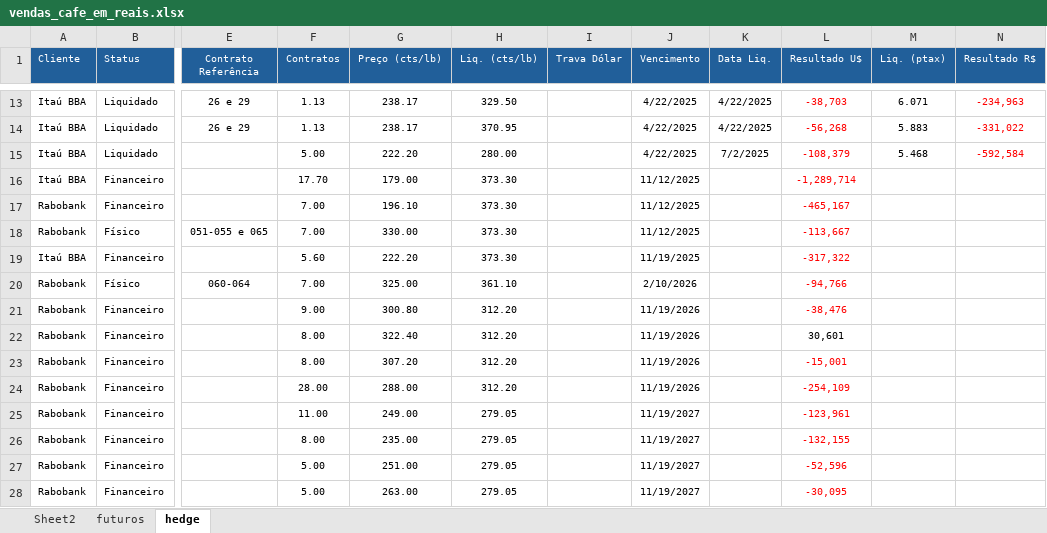
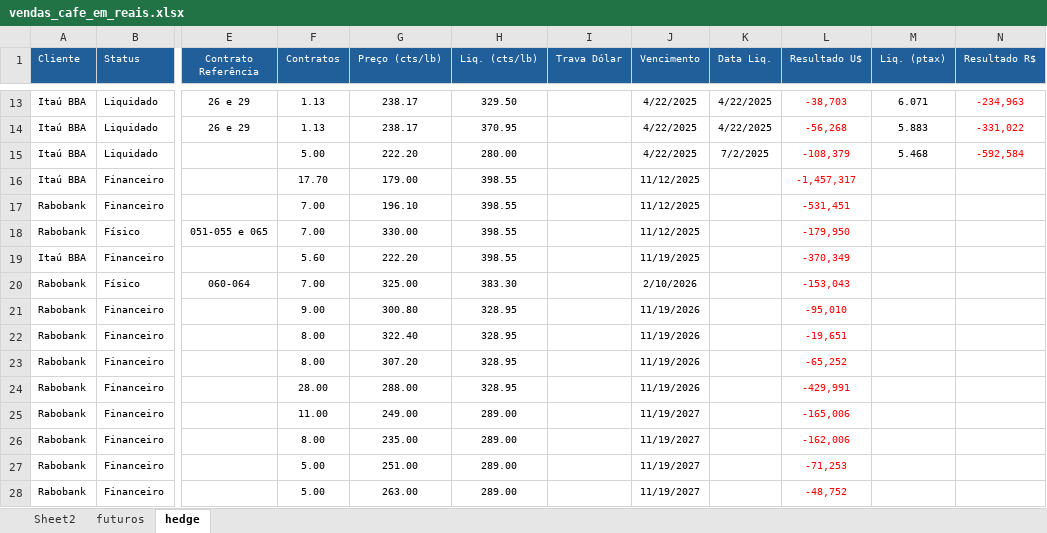
Before and after one commit to rotocastro/dashboard_cafe, an Excel workbook: vendas_cafe_em_reais.xlsx, sheet hedge, drawn as a sheet; only a part is shown, gaps mark what is left out; values as stored, in another font and other column widths than the file's, no borders; the diff names each change by its address in the sheet, - before the commit and + after, or states it on an @@ line.

Commit message:
atualização 15/09

```diff
--- a/vendas_cafe_em_reais.xlsx (sheet hedge)
+++ b/vendas_cafe_em_reais.xlsx (sheet hedge)
-H16:H19 (Liq. (cts/lb)): 373.30
+H16:H19 (Liq. (cts/lb)): 398.55
-L16 (Resultado U$): -1,289,714
+L16 (Resultado U$): -1,457,317
-L17 (Resultado U$): -465,167
+L17 (Resultado U$): -531,451
-L18 (Resultado U$): -113,667
+L18 (Resultado U$): -179,950
-L19 (Resultado U$): -317,322
+L19 (Resultado U$): -370,349
-H20 (Liq. (cts/lb)): 361.10
+H20 (Liq. (cts/lb)): 383.30
-L20 (Resultado U$): -94,766
+L20 (Resultado U$): -153,043
-H21:H24 (Liq. (cts/lb)): 312.20
+H21:H24 (Liq. (cts/lb)): 328.95
-L21 (Resultado U$): -38,476
+L21 (Resultado U$): -95,010
-L22 (Resultado U$): 30,601
+L22 (Resultado U$): -19,651
-L22 text colour: black
+L22 text colour: #FF0000
-L23 (Resultado U$): -15,001
+L23 (Resultado U$): -65,252
-L24 (Resultado U$): -254,109
+L24 (Resultado U$): -429,991
-H25:H28 (Liq. (cts/lb)): 279.05
+H25:H28 (Liq. (cts/lb)): 289.00
-L25 (Resultado U$): -123,961
+L25 (Resultado U$): -165,006
-L26 (Resultado U$): -132,155
+L26 (Resultado U$): -162,006
-L27 (Resultado U$): -52,596
+L27 (Resultado U$): -71,253
-L28 (Resultado U$): -30,095
+L28 (Resultado U$): -48,752
```
Also changed, not shown: sheet futuros.
